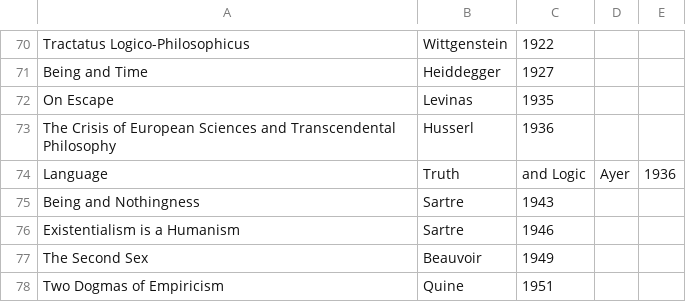
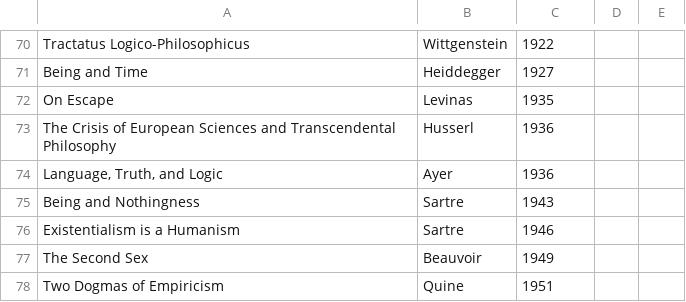
Before and after one commit to reallocf/philosophy, a CSV file: checklist.csv, drawn as a sheet; only a part is shown, gaps mark what is left out; removed rows and columns are numbered as before the commit, all else as after; the diff names each change by its address in the sheet, - before the commit and + after, or states it on an @@ line.

Commit message:
Update checklist.csv

```diff
--- a/checklist.csv
+++ b/checklist.csv
-row 74: Language | Truth | and Logic | Ayer | 1936
+row 74: Language, Truth, and Logic | Ayer | 1936
```
